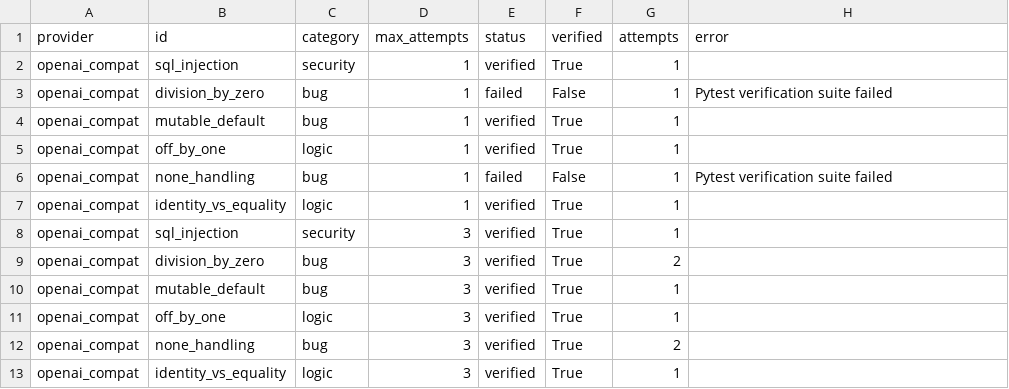
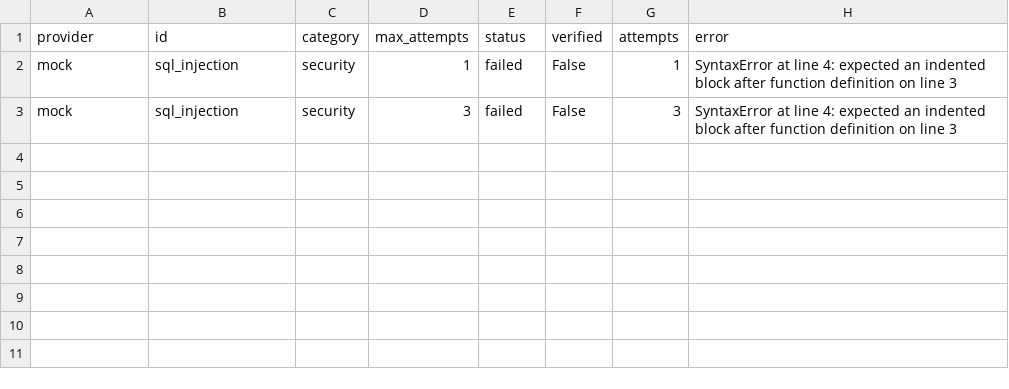
Before and after one commit to bhagyashree747/CodeInsight-AI, a CSV file: results/experiment_repair.csv, drawn as a sheet.

Commit message:
chore(evaluation): update results artifacts with context experiment run

```diff
--- a/results/experiment_repair.csv
+++ b/results/experiment_repair.csv
@@ -1,13 +1,3 @@
 provider,id,category,max_attempts,status,verified,attempts,error
-openai_compat,sql_injection,security,1,verified,True,1,
-openai_compat,division_by_zero,bug,1,failed,False,1,Pytest verification suite failed
-openai_compat,mutable_default,bug,1,verified,True,1,
-openai_compat,off_by_one,logic,1,verified,True,1,
-openai_compat,none_handling,bug,1,failed,False,1,Pytest verification suite failed
-openai_compat,identity_vs_equality,logic,1,verified,True,1,
-openai_compat,sql_injection,security,3,verified,True,1,
-openai_compat,division_by_zero,bug,3,verified,True,2,
-openai_compat,mutable_default,bug,3,verified,True,1,
-openai_compat,off_by_one,logic,3,verified,True,1,
-openai_compat,none_handling,bug,3,verified,True,2,
-openai_compat,identity_vs_equality,logic,3,verified,True,1,
+mock,sql_injection,security,1,failed,False,1,SyntaxError at line 4: expected an indented block after function definition on line 3
+mock,sql_injection,security,3,failed,False,3,SyntaxError at line 4: expected an indented block after function definition on line 3
```
Also changed, not shown: results/experiment_filter.csv, 4 other files.
